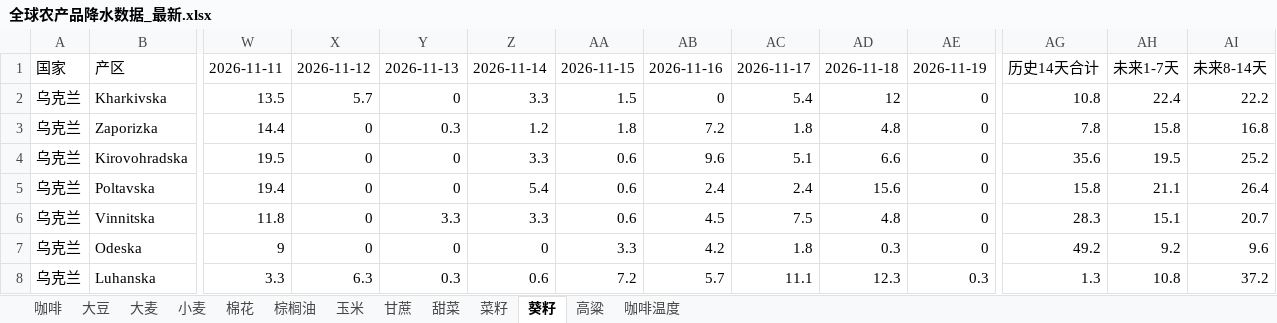
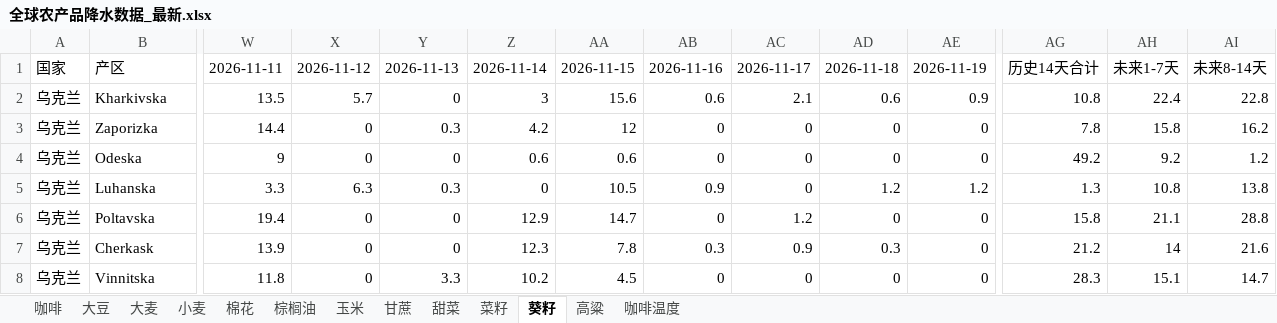
Before and after one commit to 2368846312-oss/ag-weather, an Excel workbook: 全球农产品降水数据_最新.xlsx, sheet 葵籽, drawn as a sheet; only a part is shown, gaps mark what is left out; values as stored, in another font and other column widths than the file's, no cell formats; removed rows and columns are numbered as before the commit, all else as after; rows hold the shown columns only; the diff covers the shown part only; the diff names each change by its address in the sheet, - before the commit and + after, or states it on an @@ line.

```diff
--- a/全球农产品降水数据_最新.xlsx (sheet 葵籽)
+++ b/全球农产品降水数据_最新.xlsx (sheet 葵籽)
-Z2: 3.3
+Z2: 3
-AA2: 1.5
+AA2: 15.6
-AB2: 0
+AB2: 0.6
-AC2: 5.4
+AC2: 2.1
-AD2: 12
+AD2: 0.6
-AE2: 0
+AE2: 0.9
-AI2: 22.2
+AI2: 22.8
-Z3: 1.2
+Z3: 4.2
-AA3: 1.8
+AA3: 12
-AB3: 7.2
+AB3: 0
-AC3: 1.8
+AC3: 0
-AD3: 4.8
+AD3: 0
-AI3: 16.8
+AI3: 16.2
-row 4: 乌克兰 | Kirovohradska | 19.5 | 0 | 0 | 3.3 | 0.6 | 9.6 | 5.1 | 6.6 | 0 | 35.6 | 19.5 | 25.2
+row 4: 乌克兰 | Odeska | 9 | 0 | 0 | 0.6 | 0.6 | 0 | 0 | 0 | 0 | 49.2 | 9.2 | 1.2
+row 5: 乌克兰 | Luhanska | 3.3 | 6.3 | 0.3 | 0 | 10.5 | 0.9 | 0 | 1.2 | 1.2 | 1.3 | 10.8 | 13.8
-Z6: 5.4
+Z6: 12.9
-AA6: 0.6
+AA6: 14.7
-AB6: 2.4
+AB6: 0
-AC6: 2.4
+AC6: 1.2
-AD6: 15.6
+AD6: 0
-AI6: 26.4
+AI6: 28.8
+row 7: 乌克兰 | Cherkask | 13.9 | 0 | 0 | 12.3 | 7.8 | 0.3 | 0.9 | 0.3 | 0 | 21.2 | 14 | 21.6
-Z8: 3.3
+Z8: 10.2
-AA8: 0.6
+AA8: 4.5
-AB8: 4.5
+AB8: 0
-AC8: 7.5
+AC8: 0
-AD8: 4.8
+AD8: 0
-AI8: 20.7
+AI8: 14.7
-row 7: 乌克兰 | Odeska | 9 | 0 | 0 | 0 | 3.3 | 4.2 | 1.8 | 0.3 | 0 | 49.2 | 9.2 | 9.6
-row 8: 乌克兰 | Luhanska | 3.3 | 6.3 | 0.3 | 0.6 | 7.2 | 5.7 | 11.1 | 12.3 | 0.3 | 1.3 | 10.8 | 37.2
```
Also changed, not shown: 7 added rows, 7 removed rows and 93 edited cells elsewhere in this sheet, sheet 玉米, sheet 小麦, sheet 菜籽, sheet 咖啡温度, sheet 棕榈油, sheet 大麦, 6 more sheets, cell formats, VHI_Data/VHI_最近6周汇总.xlsx, 1 other file.
